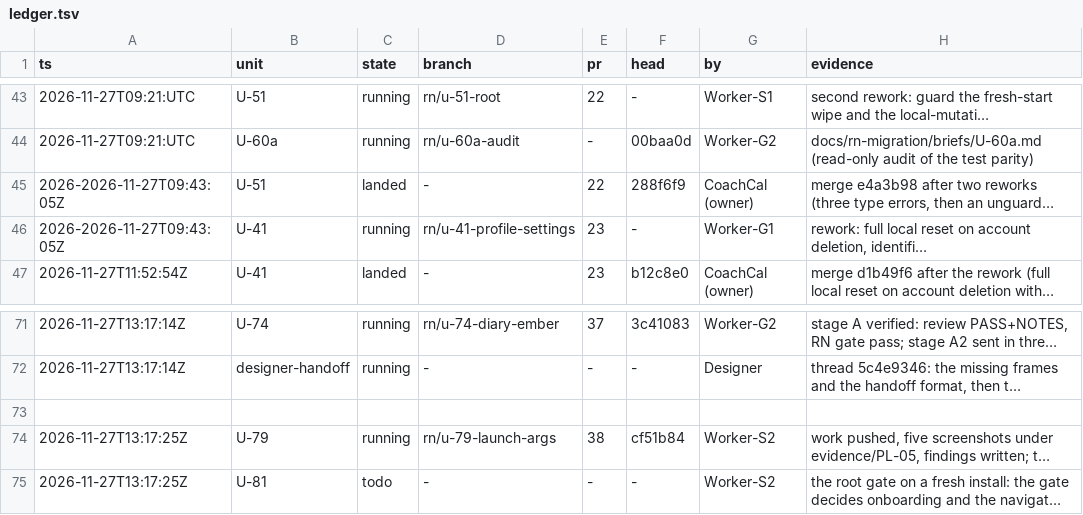
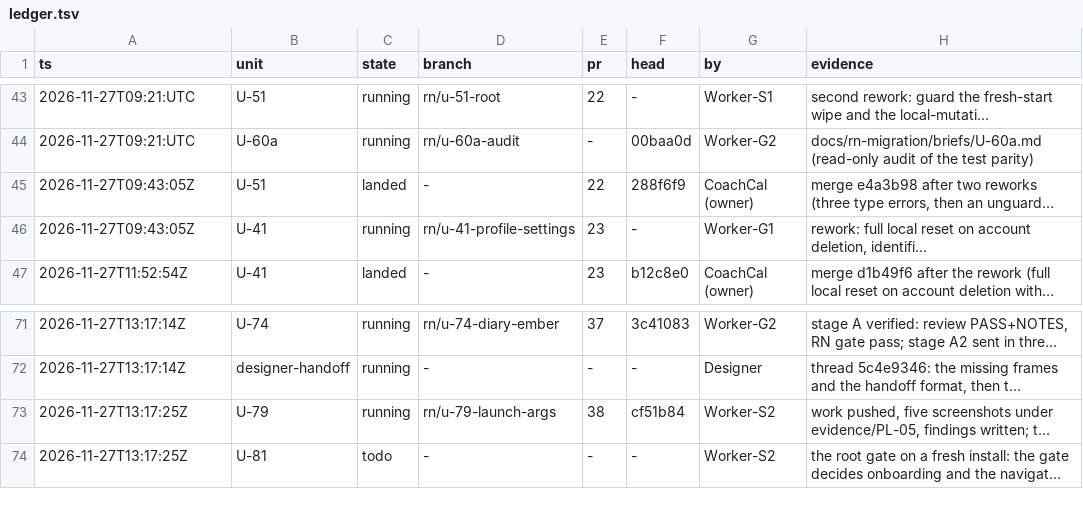
Before and after one commit to phuongddx/cal-ai-coach-app, a TSV file: docs/rn-migration/ledger.tsv, drawn as a sheet; only a part is shown, gaps mark what is left out; long unchanged cells end in …; the diff names each change by its address in the sheet, - before the commit and + after, or states it on an @@ line.

Commit message:
docs(rn): repair the ledger files: blank rows and two malformed timestamps

```diff
--- a/docs/rn-migration/ledger.tsv
+++ b/docs/rn-migration/ledger.tsv
-A45:A46 (ts): 2026-2026-11-27T09:43:05Z
+A45:A46 (ts): 2026-11-27T09:43:05Z
-row 73: (empty)
```
Also changed, not shown: docs/rn-migration/trail.tsv.
